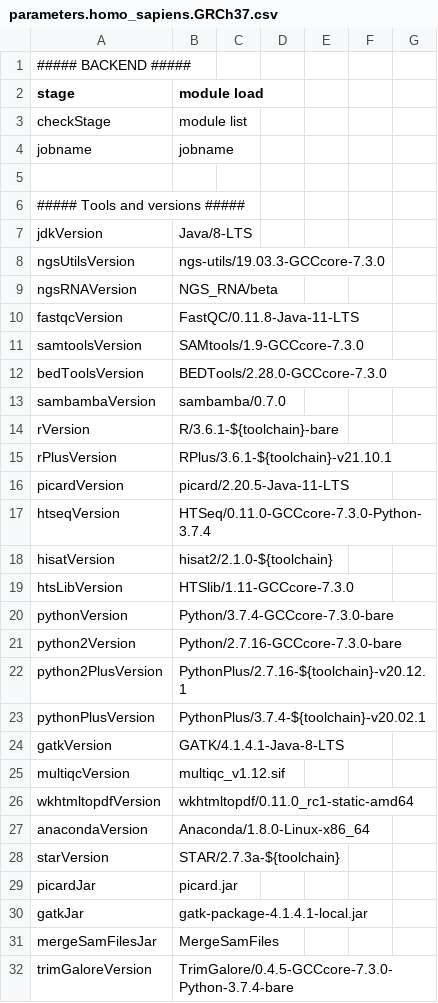
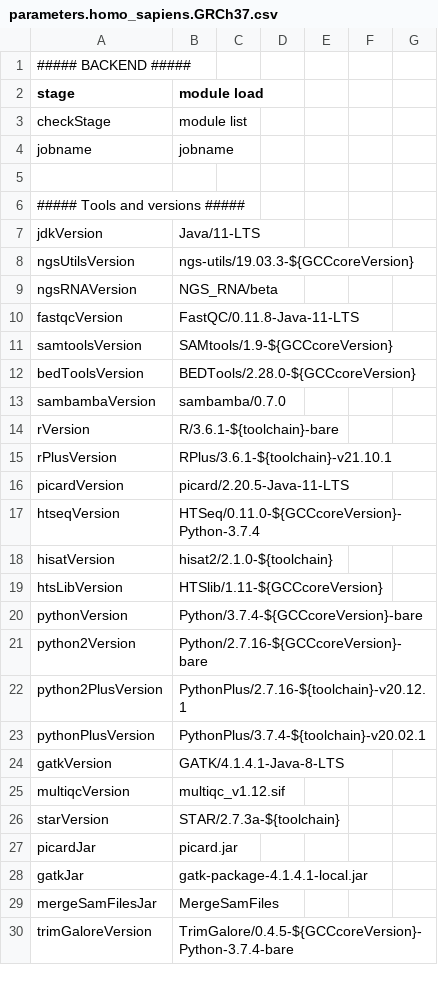
Before and after one commit to molgenis/NGS_RNA, a CSV file: parameters.homo_sapiens.GRCh37.csv, drawn as a sheet; only a part is shown; the diff covers the shown part only.

```diff
--- a/parameters.homo_sapiens.GRCh37.csv
+++ b/parameters.homo_sapiens.GRCh37.csv
@@ -6,8 +6,8 @@ jobname,jobname
 ##### Tools and versions #####
-jdkVersion,Java/8-LTS
-ngsUtilsVersion,ngs-utils/19.03.3-GCCcore-7.3.0
+jdkVersion,Java/11-LTS
+ngsUtilsVersion,ngs-utils/19.03.3-${GCCcoreVersion}
 ngsRNAVersion,NGS_RNA/beta
 fastqcVersion,FastQC/0.11.8-Java-11-LTS
-samtoolsVersion,SAMtools/1.9-GCCcore-7.3.0
-bedToolsVersion,BEDTools/2.28.0-GCCcore-7.3.0
+samtoolsVersion,SAMtools/1.9-${GCCcoreVersion}
+bedToolsVersion,BEDTools/2.28.0-${GCCcoreVersion}
 sambambaVersion,sambamba/0.7.0
@@ -16,7 +16,7 @@ rPlusVersion,RPlus/3.6.1-${toolchain}-v21.10.1
 picardVersion,picard/2.20.5-Java-11-LTS
-htseqVersion,HTSeq/0.11.0-GCCcore-7.3.0-Python-3.7.4
+htseqVersion,HTSeq/0.11.0-${GCCcoreVersion}-Python-3.7.4
 hisatVersion,hisat2/2.1.0-${toolchain}
-htsLibVersion,HTSlib/1.11-GCCcore-7.3.0
-pythonVersion,Python/3.7.4-GCCcore-7.3.0-bare
-python2Version,Python/2.7.16-GCCcore-7.3.0-bare
+htsLibVersion,HTSlib/1.11-${GCCcoreVersion}
+pythonVersion,Python/3.7.4-${GCCcoreVersion}-bare
+python2Version,Python/2.7.16-${GCCcoreVersion}-bare
 python2PlusVersion,PythonPlus/2.7.16-${toolchain}-v20.12.1
@@ -25,4 +25,2 @@ gatkVersion,GATK/4.1.4.1-Java-8-LTS
 multiqcVersion,multiqc_v1.12.sif
-wkhtmltopdfVersion,wkhtmltopdf/0.11.0_rc1-static-amd64
-anacondaVersion,Anaconda/1.8.0-Linux-x86_64
 starVersion,STAR/2.7.3a-${toolchain}
@@ -31,2 +29,2 @@ gatkJar,gatk-package-4.1.4.1-local.jar
 mergeSamFilesJar,MergeSamFiles
-trimGaloreVersion,TrimGalore/0.4.5-GCCcore-7.3.0-Python-3.7.4-bare
+trimGaloreVersion,TrimGalore/0.4.5-${GCCcoreVersion}-Python-3.7.4-bare
```
Also changed, not shown: 4 edited cells elsewhere in this file, 4 other files.
